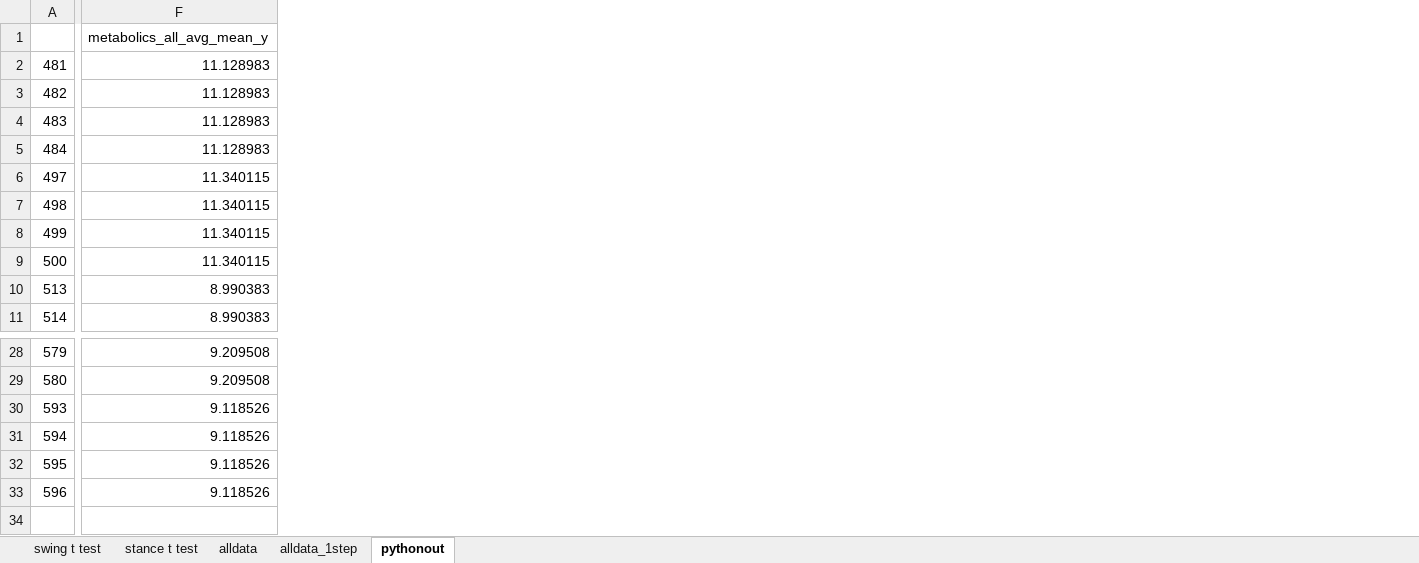
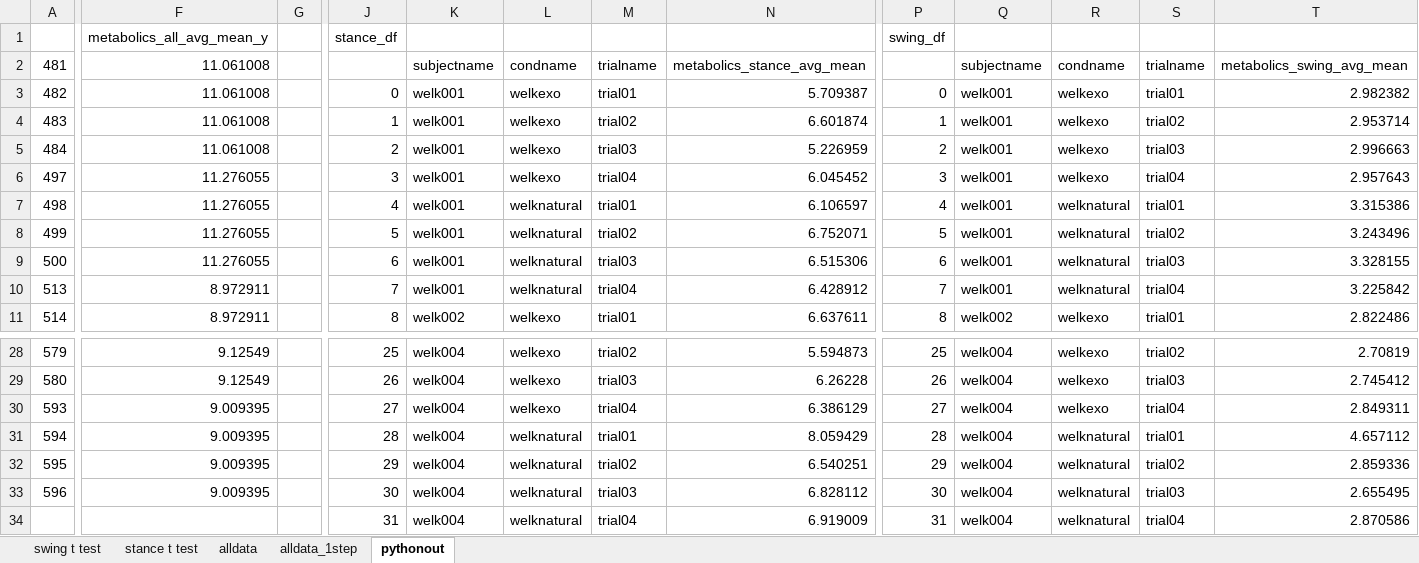
Before and after one commit to stingjp/muscleEnergyModel, an Excel workbook: metaboliccostcomparisons.xlsx, sheet pythonout, drawn as a sheet; only a part is shown, gaps mark what is left out; values as stored, in another font and other column widths than the file's, no borders; removed rows and columns are numbered as before the commit, all else as after; rows hold the shown columns only; the diff covers the shown part only; the diff names each change by its address in the sheet, - before the commit and + after, or states it on an @@ line.

Commit message:
added the stance and swing python outputs from laptop

```diff
--- a/metaboliccostcomparisons.xlsx (sheet pythonout)
+++ b/metaboliccostcomparisons.xlsx (sheet pythonout)
-column F, rows 1-11: metabolics_all_avg_mean_y | 11.128983 | 11.128983 | 11.128983 | 11.128983 | 11.340115 | 11.340115 | 11.340115 | 11.340115 | 8.990383 | 8.990383; rows 28-33: 9.209508 | 9.209508 | 9.118526 | 9.118526 | 9.118526 | 9.118526
+column F, rows 1-11: metabolics_all_avg_mean_y | 11.061008 | 11.061008 | 11.061008 | 11.061008 | 11.276055 | 11.276055 | 11.276055 | 11.276055 | 8.972911 | 8.972911; rows 28-33: 9.12549 | 9.12549 | 9.009395 | 9.009395 | 9.009395 | 9.009395
+column G, empty
+column J, rows 1-11: stance_df |  | 0 | 1 | 2 | 3 | 4 | 5 | 6 | 7 | 8; rows 28-33: 25 | 26 | 27 | 28 | 29 | 30
+column K, rows 2-11: subjectname | welk001 | welk001 | welk001 | welk001 | welk001 | welk001 | welk001 | welk001 | welk002; rows 28-33: all welk004
+column L, rows 2-11: condname | welkexo | welkexo | welkexo | welkexo | welknatural | welknatural | welknatural | welknatural | welkexo; rows 28-33: welkexo | welkexo | welkexo | welknatural | welknatural | welknatural
+column M, rows 2-11: trialname | trial01 | trial02 | trial03 | trial04 | trial01 | trial02 | trial03 | trial04 | trial01; rows 28-33: trial02 | trial03 | trial04 | trial01 | trial02 | trial03
+column N, rows 2-11: metabolics_stance_avg_mean | 5.709387 | 6.601874 | 5.226959 | 6.045452 | 6.106597 | 6.752071 | 6.515306 | 6.428912 | 6.637611; rows 28-33: 5.594873 | 6.26228 | 6.386129 | 8.059429 | 6.540251 | 6.828112
+column P, rows 1-11: swing_df |  | 0 | 1 | 2 | 3 | 4 | 5 | 6 | 7 | 8; rows 28-33: 25 | 26 | 27 | 28 | 29 | 30
+column Q, rows 2-11: subjectname | welk001 | welk001 | welk001 | welk001 | welk001 | welk001 | welk001 | welk001 | welk002; rows 28-33: all welk004
+column R, rows 2-11: condname | welkexo | welkexo | welkexo | welkexo | welknatural | welknatural | welknatural | welknatural | welkexo; rows 28-33: welkexo | welkexo | welkexo | welknatural | welknatural | welknatural
+column S, rows 2-11: trialname | trial01 | trial02 | trial03 | trial04 | trial01 | trial02 | trial03 | trial04 | trial01; rows 28-33: trial02 | trial03 | trial04 | trial01 | trial02 | trial03
+column T, rows 2-11: metabolics_swing_avg_mean | 2.982382 | 2.953714 | 2.996663 | 2.957643 | 3.315386 | 3.243496 | 3.328155 | 3.225842 | 2.822486; rows 28-33: 2.70819 | 2.745412 | 2.849311 | 4.657112 | 2.859336 | 2.655495
+row 34:  |  |  | 31 | welk004 | welknatural | trial04 | 6.919009 | 31 | welk004 | welknatural | trial04 | 2.870586
```
Also changed, not shown: 3 added columns elsewhere in this sheet, charts or pictures.
